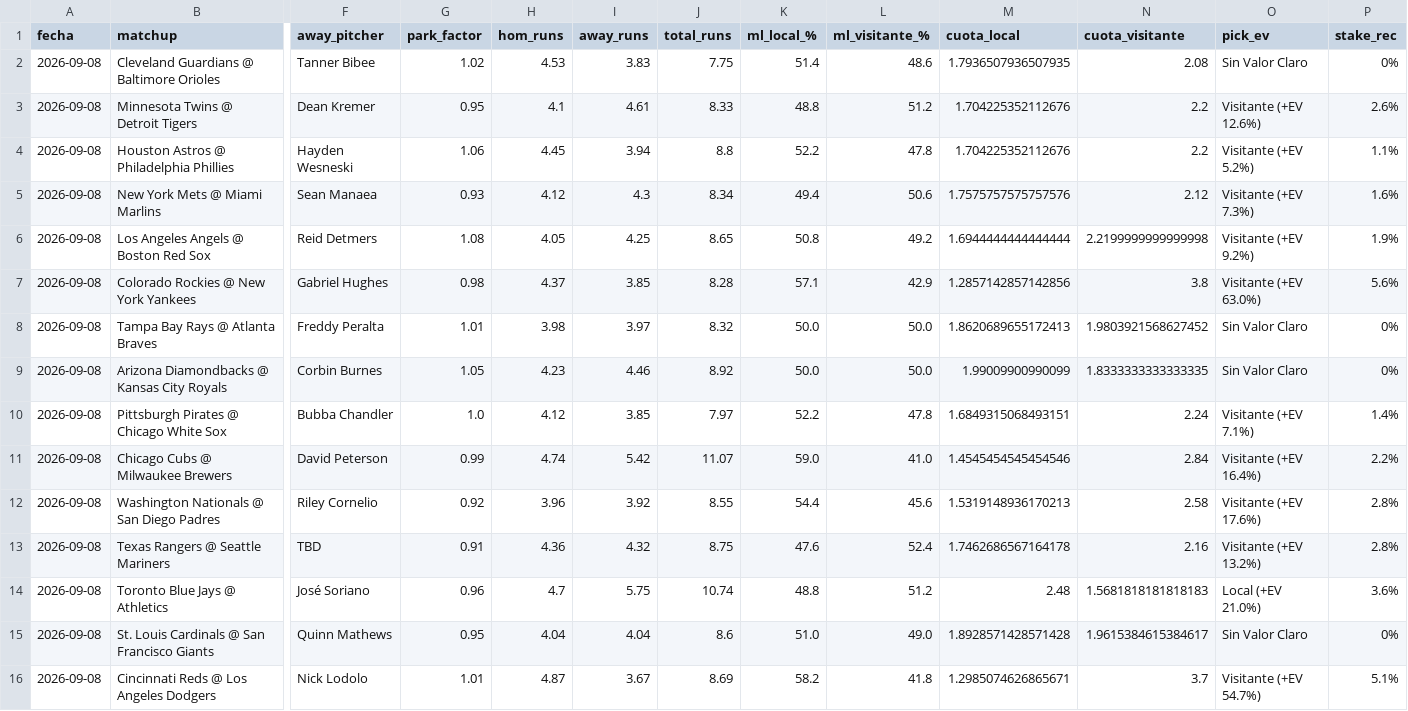
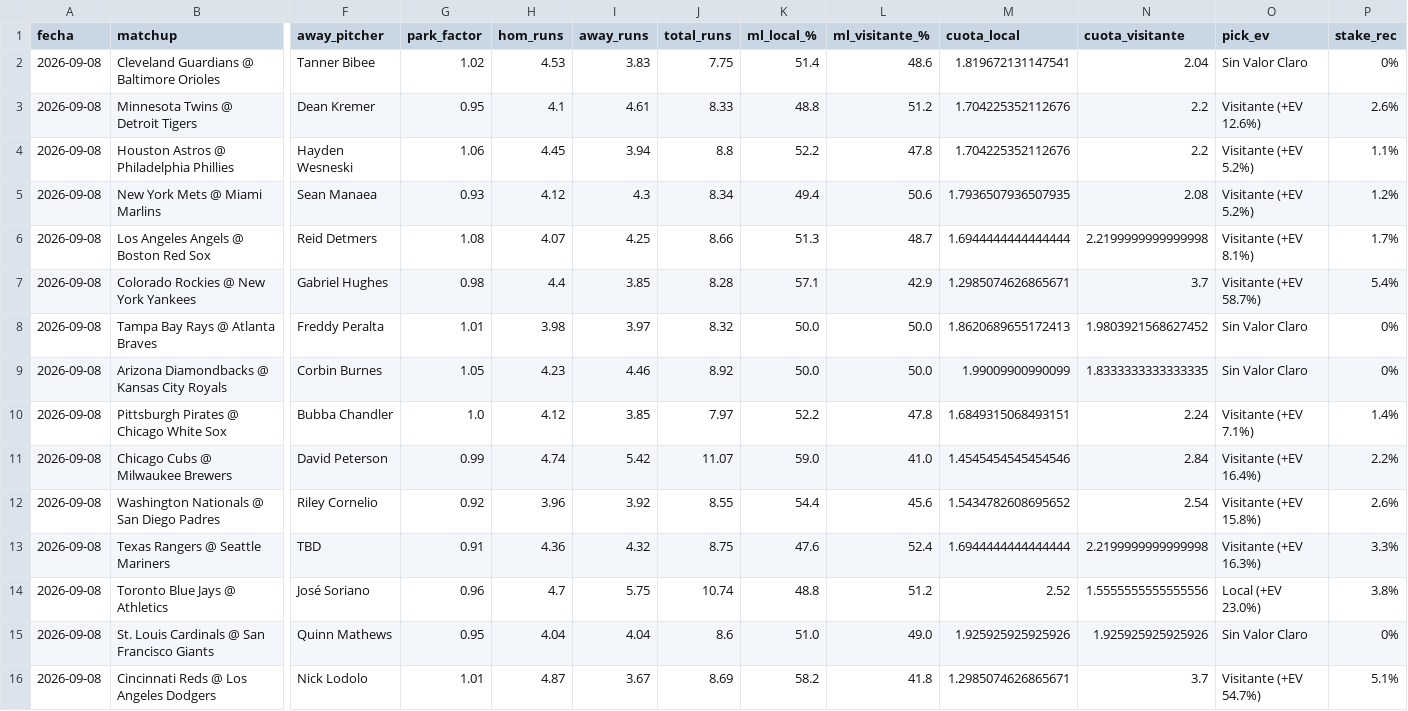
Before and after one commit to ByteLogic214/mlb-proyeccions, a CSV file: output/predicciones_2026-09-08.csv, drawn as a sheet; only a part is shown, gaps mark what is left out; the diff names each change by its address in the sheet, - before the commit and + after, or states it on an @@ line.

```diff
--- a/output/predicciones_2026-09-08.csv
+++ b/output/predicciones_2026-09-08.csv
-M2 (cuota_local): 1.7936507936507935
+M2 (cuota_local): 1.819672131147541
-N2 (cuota_visitante): 2.08
+N2 (cuota_visitante): 2.04
-M5 (cuota_local): 1.7575757575757576
+M5 (cuota_local): 1.7936507936507935
-N5 (cuota_visitante): 2.12
+N5 (cuota_visitante): 2.08
-O5 (pick_ev): Visitante (+EV 7.3%)
+O5 (pick_ev): Visitante (+EV 5.2%)
-P5 (stake_rec): 1.6%
+P5 (stake_rec): 1.2%
-H6 (hom_runs): 4.05
+H6 (hom_runs): 4.07
-J6 (total_runs): 8.65
+J6 (total_runs): 8.66
-K6 (ml_local_%): 50.8
+K6 (ml_local_%): 51.3
-L6 (ml_visitante_%): 49.2
+L6 (ml_visitante_%): 48.7
-O6 (pick_ev): Visitante (+EV 9.2%)
+O6 (pick_ev): Visitante (+EV 8.1%)
-P6 (stake_rec): 1.9%
+P6 (stake_rec): 1.7%
-H7 (hom_runs): 4.37
+H7 (hom_runs): 4.4
-M7 (cuota_local): 1.2857142857142856
+M7 (cuota_local): 1.2985074626865671
-N7 (cuota_visitante): 3.8
+N7 (cuota_visitante): 3.7
-O7 (pick_ev): Visitante (+EV 63.0%)
+O7 (pick_ev): Visitante (+EV 58.7%)
-P7 (stake_rec): 5.6%
+P7 (stake_rec): 5.4%
-M12 (cuota_local): 1.5319148936170213
+M12 (cuota_local): 1.5434782608695652
-N12 (cuota_visitante): 2.58
+N12 (cuota_visitante): 2.54
-O12 (pick_ev): Visitante (+EV 17.6%)
+O12 (pick_ev): Visitante (+EV 15.8%)
-P12 (stake_rec): 2.8%
+P12 (stake_rec): 2.6%
-M13 (cuota_local): 1.7462686567164178
+M13 (cuota_local): 1.6944444444444444
-N13 (cuota_visitante): 2.16
+N13 (cuota_visitante): 2.2199999999999998
-O13 (pick_ev): Visitante (+EV 13.2%)
+O13 (pick_ev): Visitante (+EV 16.3%)
-P13 (stake_rec): 2.8%
+P13 (stake_rec): 3.3%
-M14 (cuota_local): 2.48
+M14 (cuota_local): 2.52
-N14 (cuota_visitante): 1.5681818181818183
+N14 (cuota_visitante): 1.5555555555555556
-O14 (pick_ev): Local (+EV 21.0%)
+O14 (pick_ev): Local (+EV 23.0%)
-P14 (stake_rec): 3.6%
+P14 (stake_rec): 3.8%
-M15 (cuota_local): 1.8928571428571428
+M15 (cuota_local): 1.925925925925926
-N15 (cuota_visitante): 1.9615384615384617
+N15 (cuota_visitante): 1.925925925925926
```
